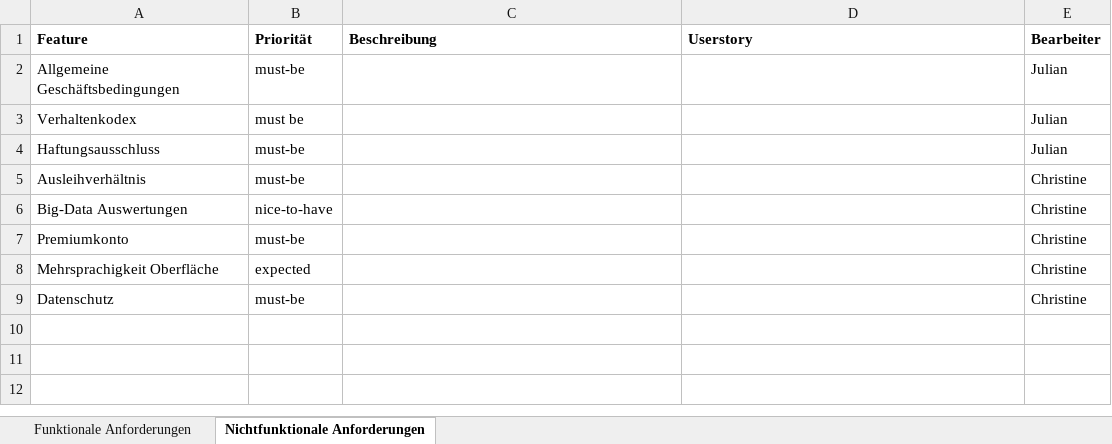
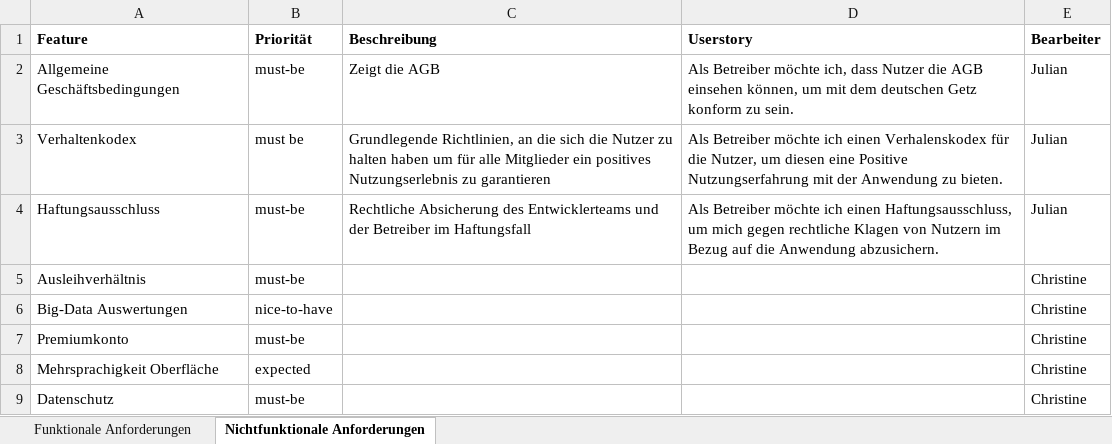
Before and after one commit to reckmeyerm/x-share, an Excel workbook: Anforderungen.xlsx, sheet Nichtfunktionale Anforderungen, drawn as a sheet; values as stored, in another font and other column widths than the file's, no borders; the diff names each change by its address in the sheet, - before the commit and + after, or states it on an @@ line.

Commit message:
Update Anforderungen.xlsx

```diff
--- a/Anforderungen.xlsx (sheet Nichtfunktionale Anforderungen)
+++ b/Anforderungen.xlsx (sheet Nichtfunktionale Anforderungen)
-C2 (Beschreibung): (empty)
+C2 (Beschreibung): Zeigt die AGB
-D2 (Userstory): (empty)
+D2 (Userstory): Als Betreiber möchte ich, dass Nutzer die AGB einsehen können, um mit dem deutschen Getz konform zu sein.
-C3 (Beschreibung): (empty)
+C3 (Beschreibung): Grundlegende Richtlinien, an die sich die Nutzer zu halten haben um für alle Mitglieder ein positives Nutzungserlebnis zu garantieren
-D3 (Userstory): (empty)
+D3 (Userstory): Als Betreiber möchte ich einen Verhalenskodex für die Nutzer, um diesen eine Positive Nutzungserfahrung mit der Anwendung zu bieten.
-C4 (Beschreibung): (empty)
+C4 (Beschreibung): Rechtliche Absicherung des Entwicklerteams und der Betreiber im Haftungsfall
-D4 (Userstory): (empty)
+D4 (Userstory): Als Betreiber möchte ich einen Haftungsausschluss, um mich gegen rechtliche Klagen von Nutzern im Bezug auf die Anwendung abzusichern.
```
Also changed, not shown: sheet Funktionale Anforderungen.
